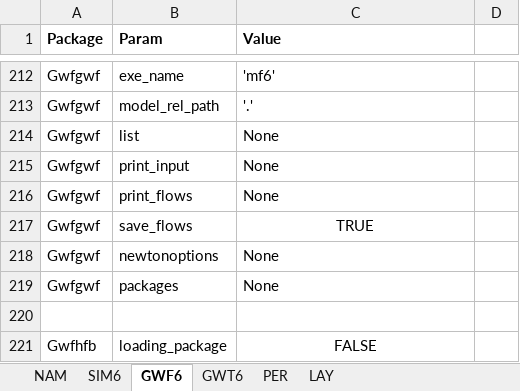
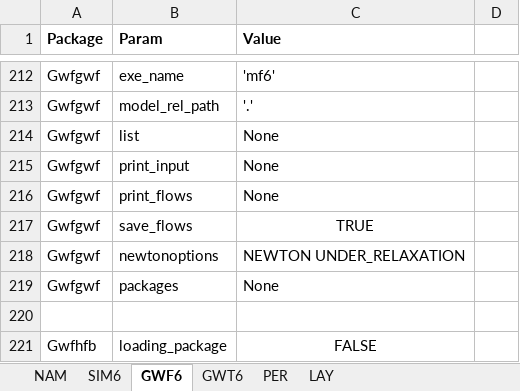
Before and after one commit to Olsthoorn/mf6lab, an Excel workbook: Projects/VoortoetsAGT/cases/Dijlevallei/DijleVallei.xlsx, sheet GWF6, drawn as a sheet; only a part is shown, gaps mark what is left out; values as stored, in another font and other column widths than the file's, no borders; the diff names each change by its address in the sheet, - before the commit and + after, or states it on an @@ line.

```diff
--- a/Projects/VoortoetsAGT/cases/Dijlevallei/DijleVallei.xlsx (sheet GWF6)
+++ b/Projects/VoortoetsAGT/cases/Dijlevallei/DijleVallei.xlsx (sheet GWF6)
-C218 (Value): None
+C218 (Value): NEWTON UNDER_RELAXATION
```
Also changed, not shown: sheet PER, sheet NAM, Projects/VoortoetsAGT/cases/Generic/Generic.xlsx, Projects/VoortoetsAGT/cases/ZwaerteVallei/ZwaerteVallei.xlsx, 55 other files.
